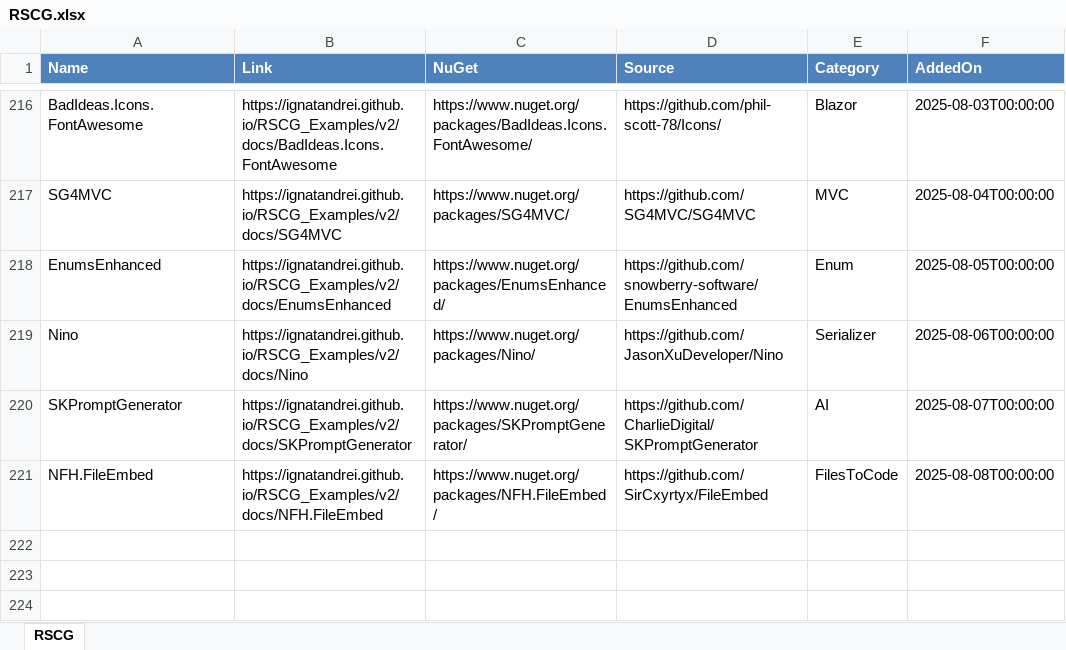
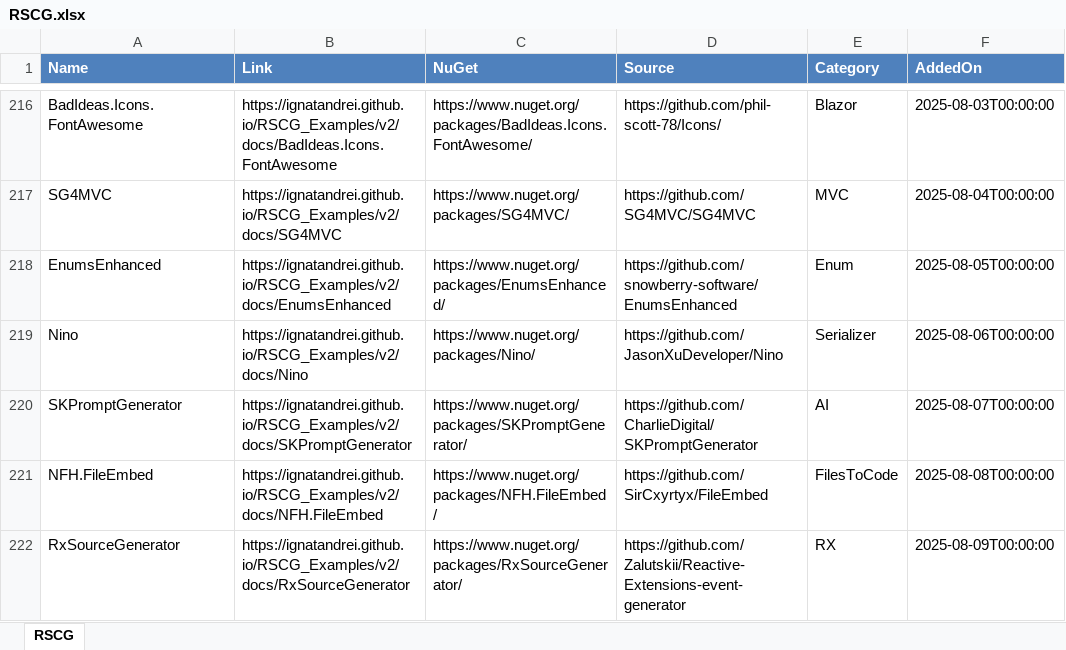
Before and after one commit to ignatandrei/RSCG_Examples, an Excel workbook: v2/rscg_examples_site/static/exports/RSCG.xlsx, sheet RSCG, drawn as a sheet; only a part is shown, gaps mark what is left out; values as stored, in another font and other column widths than the file's, no borders; the diff names each change by its address in the sheet, - before the commit and + after, or states it on an @@ line.

Commit message:
site

```diff
--- a/v2/rscg_examples_site/static/exports/RSCG.xlsx (sheet RSCG)
+++ b/v2/rscg_examples_site/static/exports/RSCG.xlsx (sheet RSCG)
+row 222: RxSourceGenerator | https://ignatandrei.github.io/RSCG_Examples/v2/docs/RxSourceGenerator | https://www.nuget.org/packages/RxSourceGenerator/ | https://github.com/Zalutskii/Reactive-Extensions-event-generator | RX | 2025-08-09T00:00:00
```
Also changed, not shown: 15 other files.
